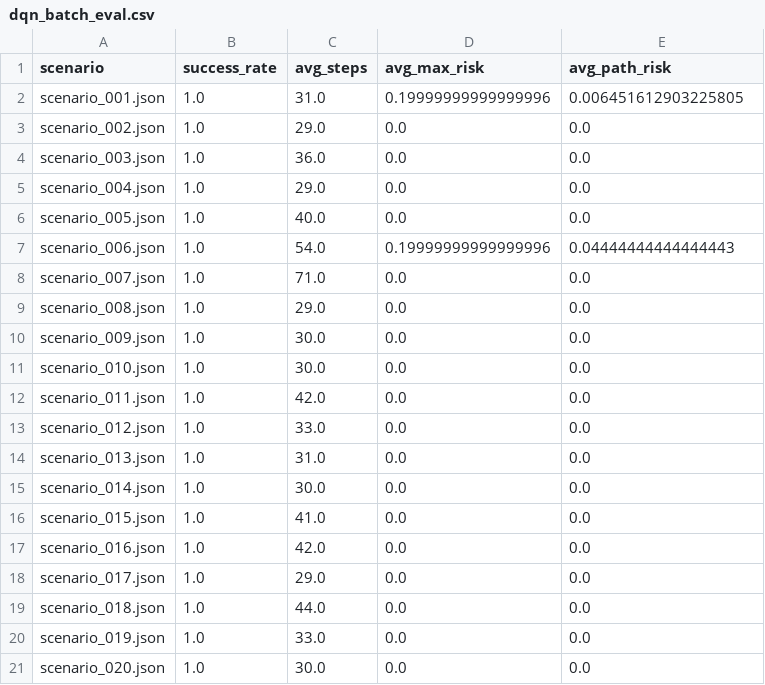
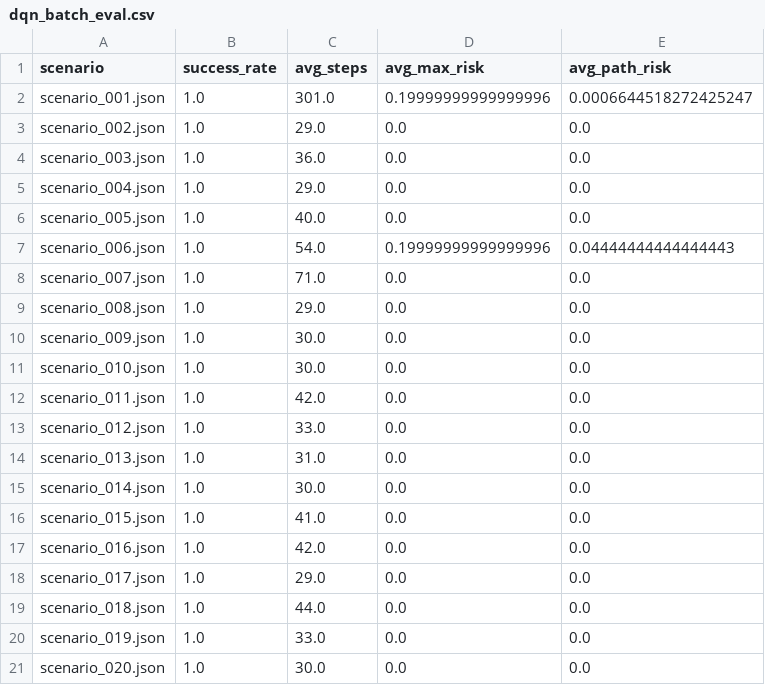
Before and after one commit to SEU-XIAO/Batterfield-Planner, a CSV file: dqn_batch_eval.csv, drawn as a sheet.

```diff
--- a/dqn_batch_eval.csv
+++ b/dqn_batch_eval.csv
@@ -1,3 +1,3 @@
 scenario,success_rate,avg_steps,avg_max_risk,avg_path_risk
-scenario_001.json,1.0,31.0,0.19999999999999996,0.006451612903225805
+scenario_001.json,1.0,301.0,0.19999999999999996,0.0006644518272425247
 scenario_002.json,1.0,29.0,0.0,0.0
```
Also changed, not shown: 18 other files.
